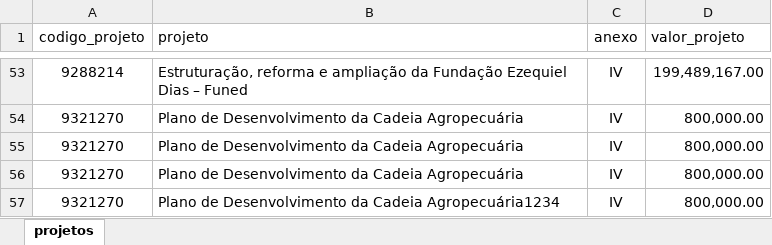
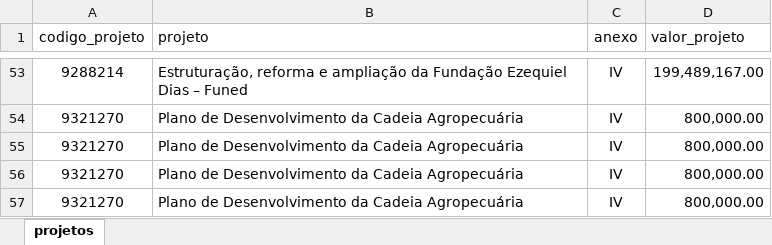
Before and after one commit to transparencia-mg/acordo-judicial-reparacao-vale-projetos, an Excel workbook: upload/projetos_acordo_judicial_reparacao_vale.xlsx, sheet projetos, drawn as a sheet; only a part is shown, gaps mark what is left out; values as stored, in another font and other column widths than the file's, no borders; the diff names each change by its address in the sheet, - before the commit and + after, or states it on an @@ line.

Commit message:
Add files via upload

```diff
--- a/upload/projetos_acordo_judicial_reparacao_vale.xlsx (sheet projetos)
+++ b/upload/projetos_acordo_judicial_reparacao_vale.xlsx (sheet projetos)
-B57 (projeto): …da Cadeia Agropecuária1234
+B57 (projeto): …da Cadeia Agropecuária
```
